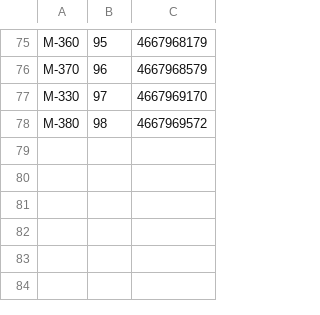
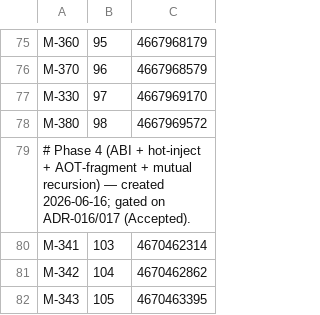
Before and after one commit to tzervas/mycelium, a TSV file: tools/github/idmap.tsv, drawn as a sheet; only a part is shown, gaps mark what is left out; the diff names each change by its address in the sheet, - before the commit and + after, or states it on an @@ line.

```diff
--- a/tools/github/idmap.tsv
+++ b/tools/github/idmap.tsv
+row 79: # Phase 4 (ABI + hot-inject + AOT-fragment + mutual recursion) — created 2026-06-16; gated on ADR-016/017 (Accepted).
+row 80: M-341 | 103 | 4670462314
+row 81: M-342 | 104 | 4670462862
+row 82: M-343 | 105 | 4670463395
```
Also changed, not shown: 5 other files.
